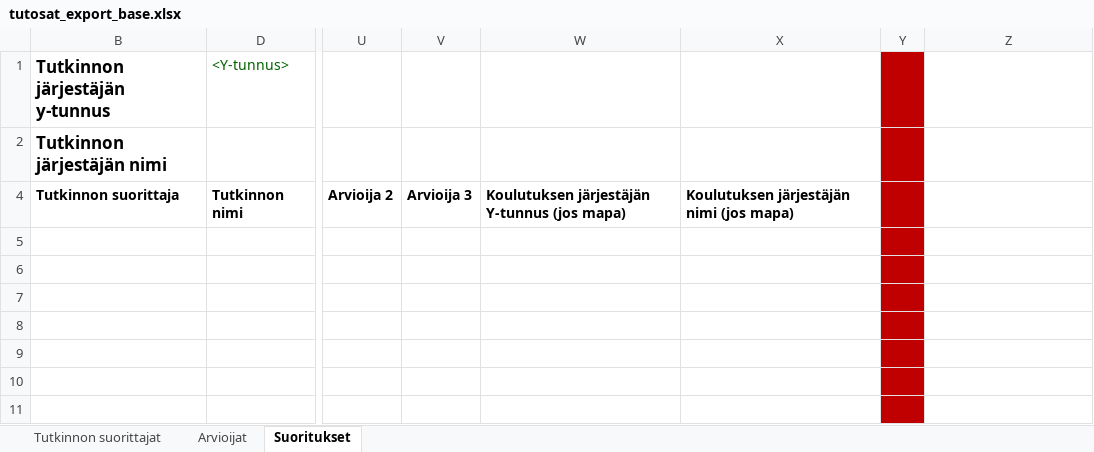
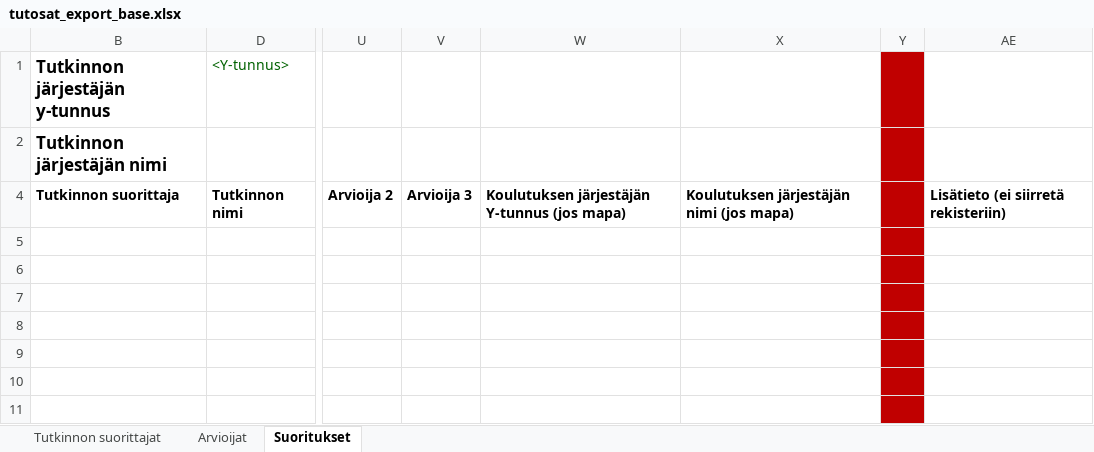
Before and after one commit to Opetushallitus/aitu, an Excel workbook: ttk/resources/tutosat_export_base.xlsx, sheet Suoritukset, drawn as a sheet; only a part is shown, gaps mark what is left out; values as stored, in another font and other column widths than the file's, no borders; addresses are those after the commit; the diff names each change by its address in the sheet, - before the commit and + after, or states it on an @@ line.

Commit message:
Muokattu infotekstejä suoritus-excelissä.

```diff
--- a/ttk/resources/tutosat_export_base.xlsx (sheet Suoritukset)
+++ b/ttk/resources/tutosat_export_base.xlsx (sheet Suoritukset)
-AE4: (empty)
+AE4: Lisätieto (ei siirretä rekisteriin)
```
